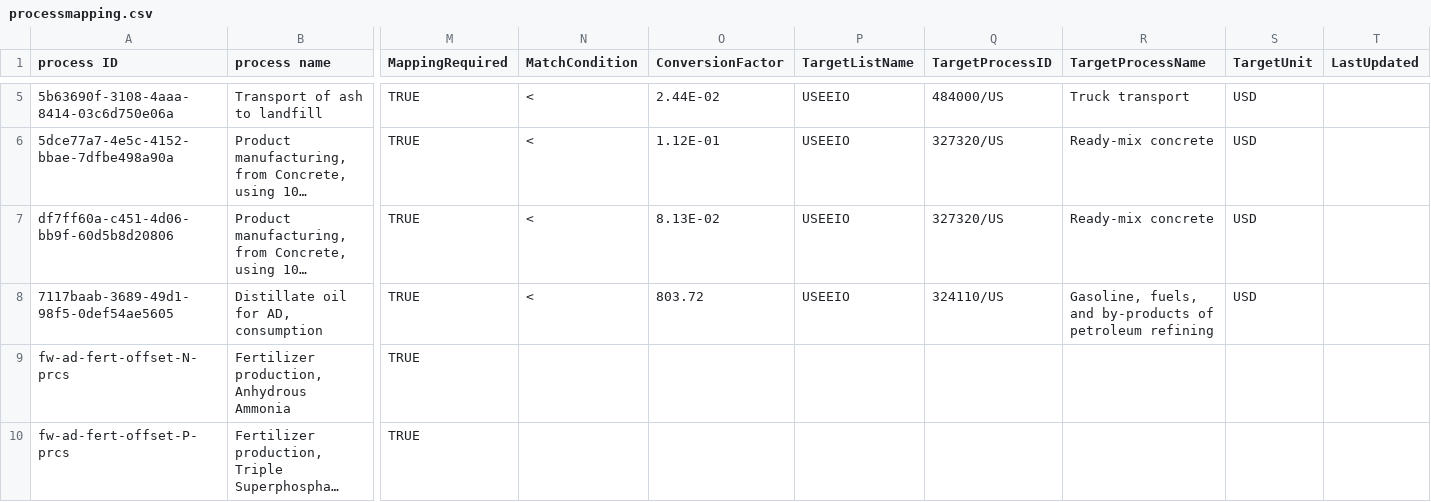
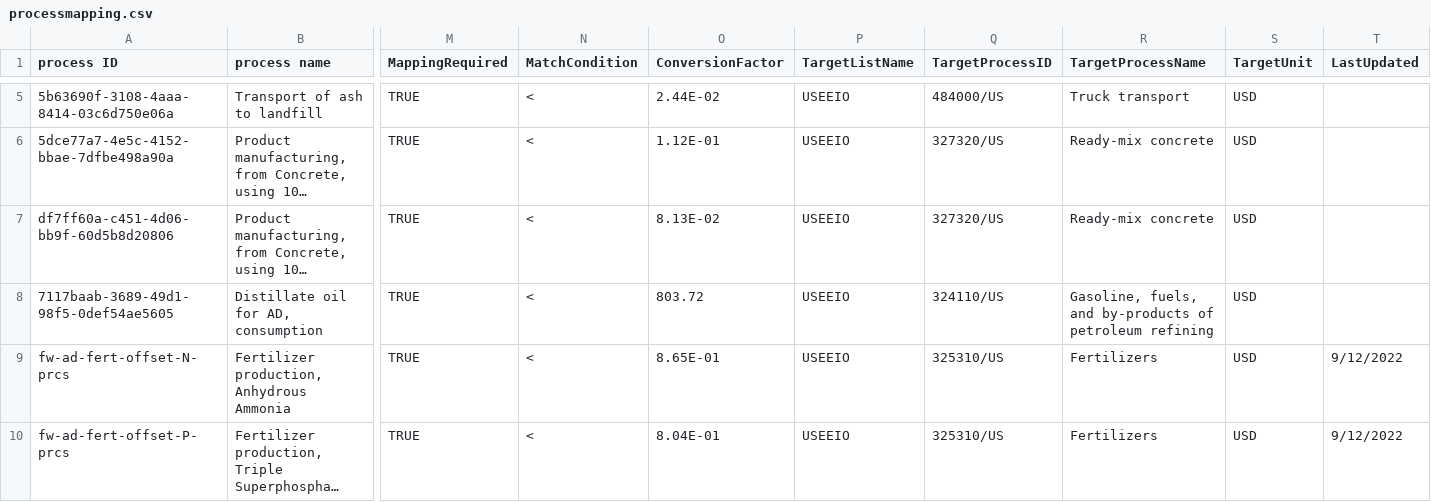
Before and after one commit to USEPA/HIO, a CSV file: warmer/processmapping.csv, drawn as a sheet; only a part is shown, gaps mark what is left out; long unchanged cells end in …; the diff names each change by its address in the sheet, - before the commit and + after, or states it on an @@ line.

Commit message:
add mapping and prices from FRS (converted from $/short ton)

```diff
--- a/warmer/processmapping.csv
+++ b/warmer/processmapping.csv
-N9:N10 (MatchCondition): (empty)
+N9:N10 (MatchCondition): <
-O9 (ConversionFactor): (empty)
+O9 (ConversionFactor): 8.65E-01
-P9:P10 (TargetListName): (empty)
+P9:P10 (TargetListName): USEEIO
-Q9:Q10 (TargetProcessID): (empty)
+Q9:Q10 (TargetProcessID): 325310/US
-R9:R10 (TargetProcessName): (empty)
+R9:R10 (TargetProcessName): Fertilizers
-S9:S10 (TargetUnit): (empty)
+S9:S10 (TargetUnit): USD
-T9:T10 (LastUpdated): (empty)
+T9:T10 (LastUpdated): 9/12/2022
-O10 (ConversionFactor): (empty)
+O10 (ConversionFactor): 8.04E-01
```
